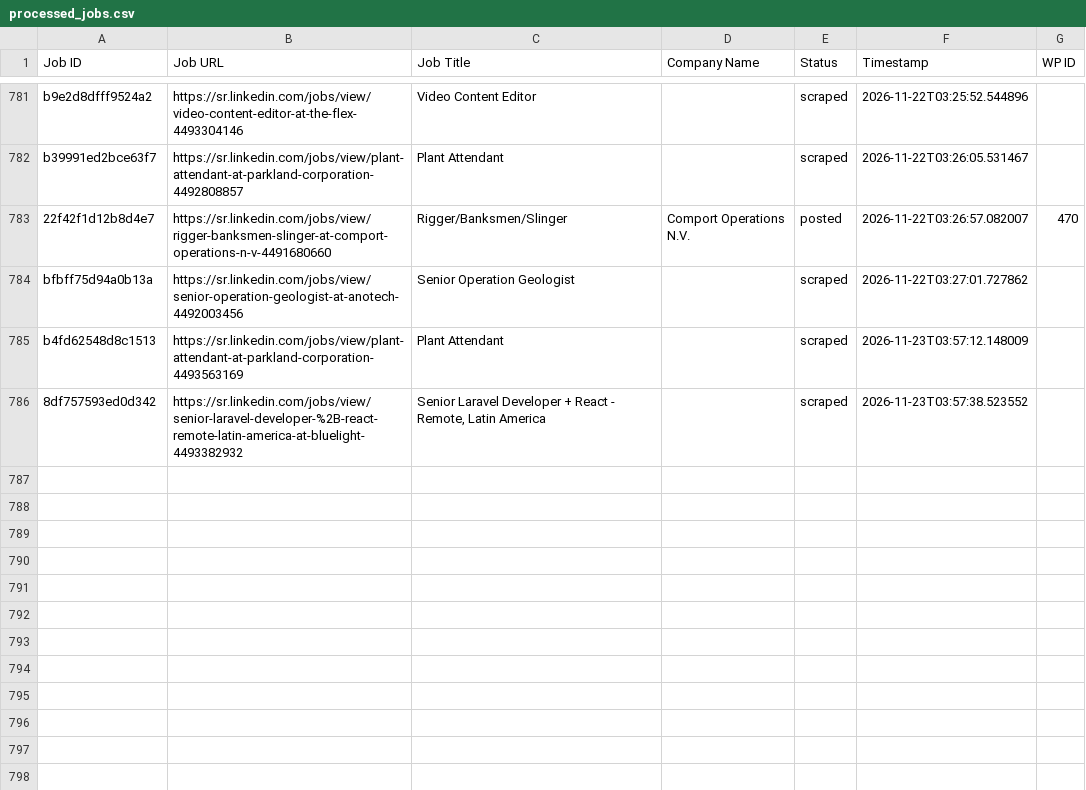
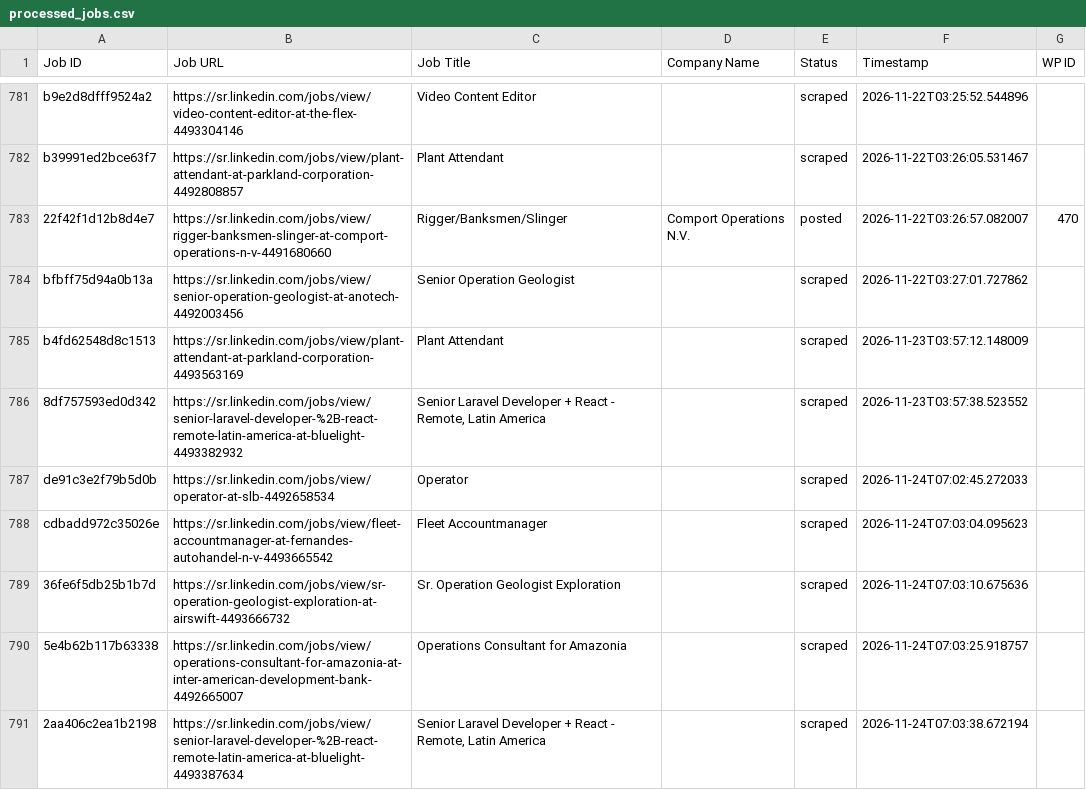
Before and after one commit to vindoky/sr, a CSV file: processed_jobs.csv, drawn as a sheet; only a part is shown, gaps mark what is left out; the diff names each change by its address in the sheet, - before the commit and + after, or states it on an @@ line.

```diff
--- a/processed_jobs.csv
+++ b/processed_jobs.csv
+row 787: de91c3e2f79b5d0b | https://sr.linkedin.com/jobs/view/operator-at-slb-4492658534 | Operator |  | scraped | 2026-11-24T07:02:45.272033
+row 788: cdbadd972c35026e | https://sr.linkedin.com/jobs/view/fleet-accountmanager-at-fernandes-autohandel-n-v-4493665542 | Fleet Accountmanager |  | scraped | 2026-11-24T07:03:04.095623
+row 789: 36fe6f5db25b1b7d | https://sr.linkedin.com/jobs/view/sr-operation-geologist-exploration-at-airswift-4493666732 | Sr. Operation Geologist Exploration |  | scraped | 2026-11-24T07:03:10.675636
+row 790: 5e4b62b117b63338 | https://sr.linkedin.com/jobs/view/operations-consultant-for-amazonia-at-inter-american-development-bank-4492665007 | Operations Consultant for Amazonia |  | scraped | 2026-11-24T07:03:25.918757
+row 791: 2aa406c2ea1b2198 | https://sr.linkedin.com/jobs/view/senior-laravel-developer-%2B-react-remote-latin-america-at-bluelight-4493387634 | Senior Laravel Developer + React - Remote, Latin America |  | scraped | 2026-11-24T07:03:38.672194
```
